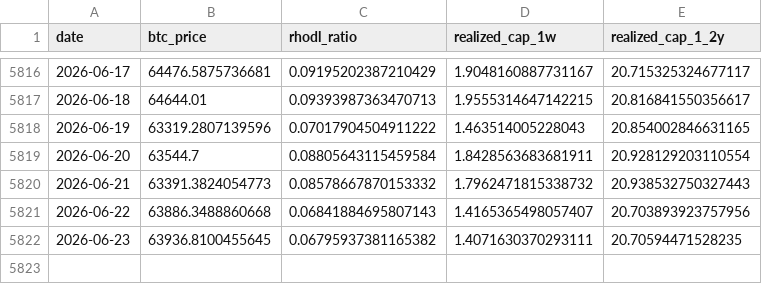
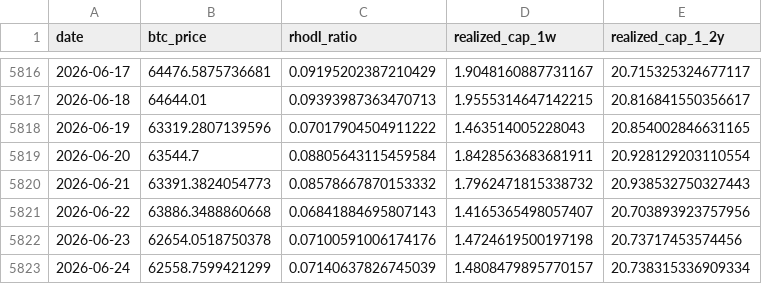
Before and after one commit to yudiyanto88/Onchain-Dashboard, a CSV file: data_rhodl.csv, drawn as a sheet; only a part is shown, gaps mark what is left out.

```diff
--- a/data_rhodl.csv
+++ b/data_rhodl.csv
@@ -5821,2 +5821,3 @@ date,btc_price,rhodl_ratio,realized_cap_1w,realized_cap_1_2y
 2026-06-22,63886.3488860668,0.06841884695807143,1.4165365498057407,20.703893923757956
-2026-06-23,63936.8100455645,0.06795937381165382,1.4071630370293111,20.70594471528235
+2026-06-23,62654.0518750378,0.07100591006174176,1.4724619500197198,20.73717453574456
+2026-06-24,62558.7599421299,0.07140637826745039,1.4808479895770157,20.738315336909334
```
Also changed, not shown: data_cdd.csv, data_momentum.csv, 12 other files.
